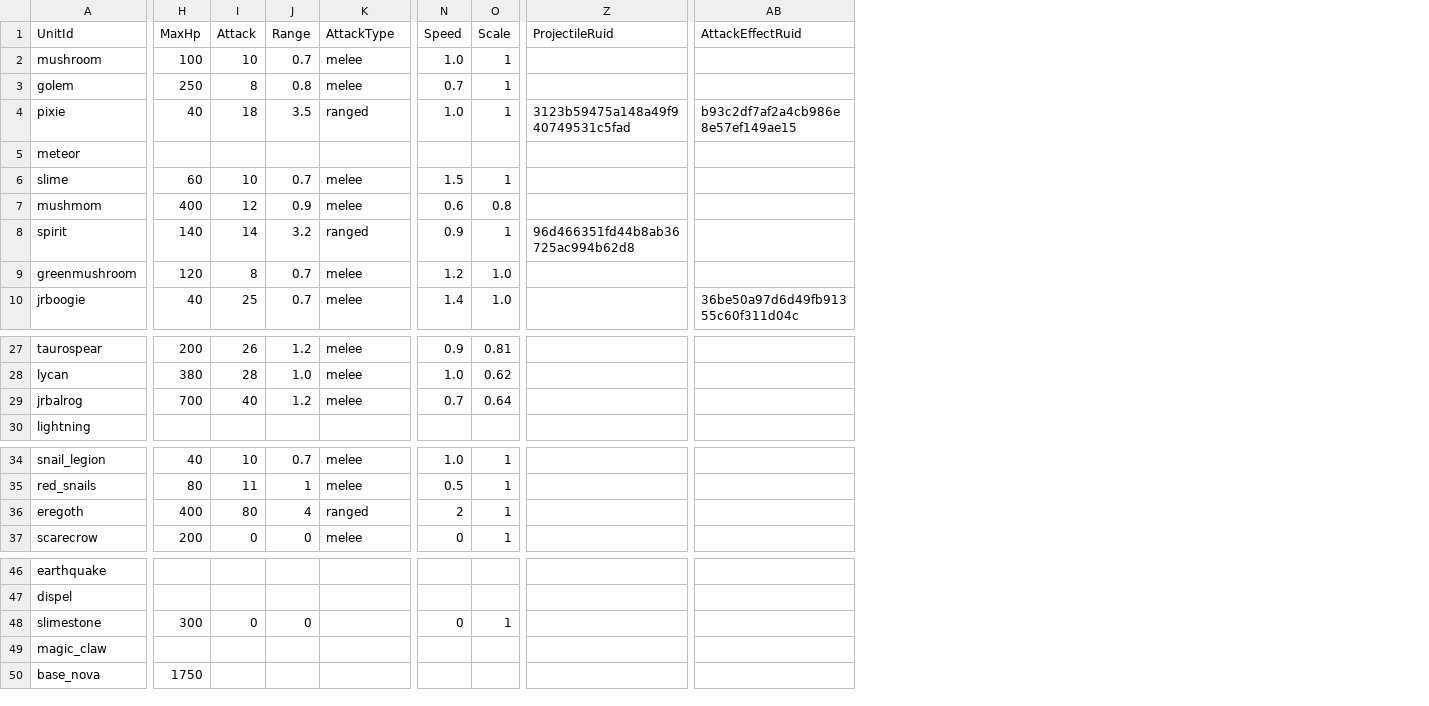
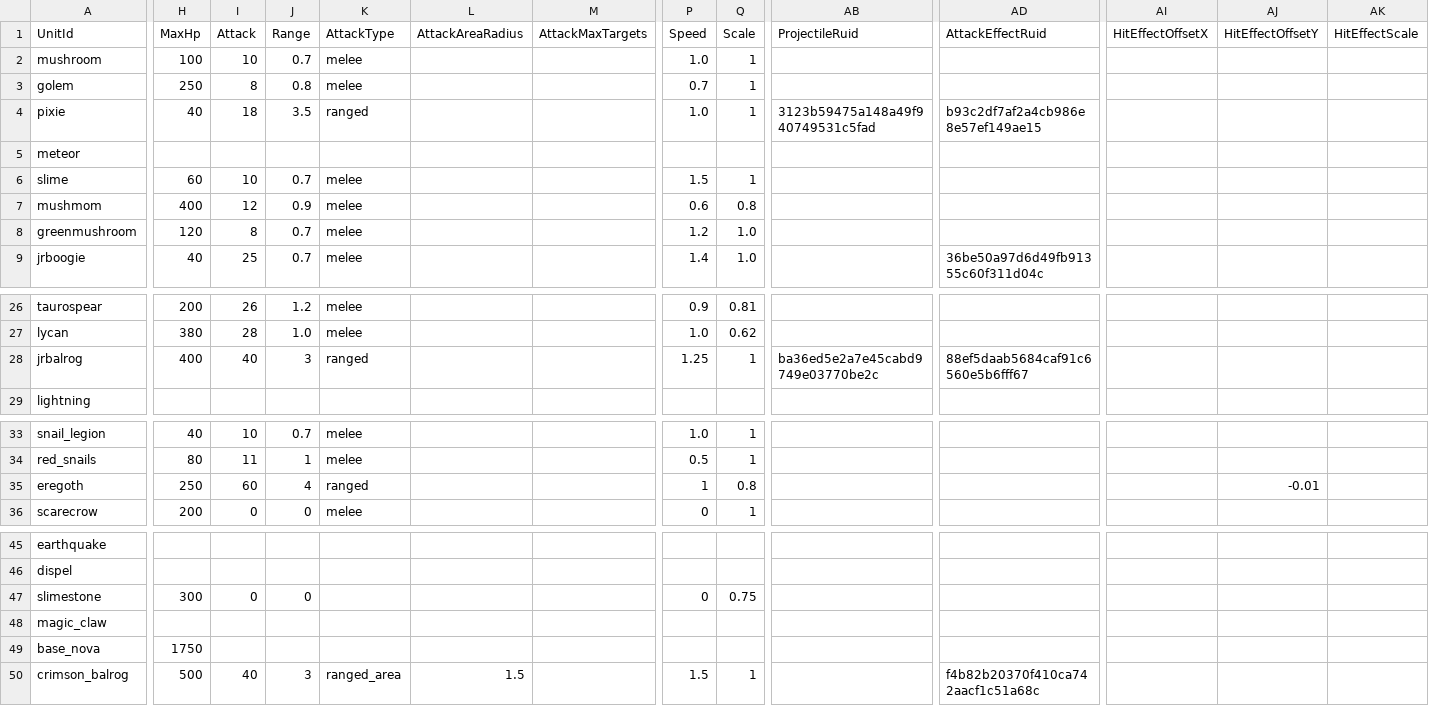
Before and after one commit to yannoo00/maple-war, a CSV file: RootDesk/MyDesk/Data/UnitTable.csv, drawn as a sheet; only a part is shown, gaps mark what is left out; removed rows and columns are numbered as before the commit, all else as after; rows hold the shown columns only; the diff covers the shown part only; the diff names each change by its address in the sheet, - before the commit and + after, or states it on an @@ line.

```diff
--- a/RootDesk/MyDesk/Data/UnitTable.csv
+++ b/RootDesk/MyDesk/Data/UnitTable.csv
+column L (AttackAreaRadius), empty
+column M (AttackMaxTargets), empty
+column AI (HitEffectOffsetX), empty
+column AJ (HitEffectOffsetY), row 35: -0.01
+column AK (HitEffectScale), empty
-row 8: spirit | 140 | 14 | 3.2 | ranged | 0.9 | 1 | 96d466351fd44b8ab36725ac994b62d8
-H28 (MaxHp): 700
+H28 (MaxHp): 400
-J28 (Range): 1.2
+J28 (Range): 3
-K28 (AttackType): melee
+K28 (AttackType): ranged
-P28 (Speed): 0.7
+P28 (Speed): 1.25
-Q28 (Scale): 0.64
+Q28 (Scale): 1
-AB28 (ProjectileRuid): (empty)
+AB28 (ProjectileRuid): ba36ed5e2a7e45cabd9749e03770be2c
-AD28 (AttackEffectRuid): (empty)
+AD28 (AttackEffectRuid): 88ef5daab5684caf91c6560e5b6fff67
-H35 (MaxHp): 400
+H35 (MaxHp): 250
-I35 (Attack): 80
+I35 (Attack): 60
-P35 (Speed): 2
+P35 (Speed): 1
-Q35 (Scale): 1
+Q35 (Scale): 0.8
-Q47 (Scale): 1
+Q47 (Scale): 0.75
+row 50: crimson_balrog | 500 | 40 | 3 | ranged_area | 1.5 |  | 1.5 | 1 |  | f4b82b20370f410ca742aacf1c51a68c
```
Also changed, not shown: 5 edited cells elsewhere in this file, RootDesk/MyDesk/Data/StageTable.csv, RootDesk/MyDesk/Data/StageWaveTable.csv, 8 other files.
